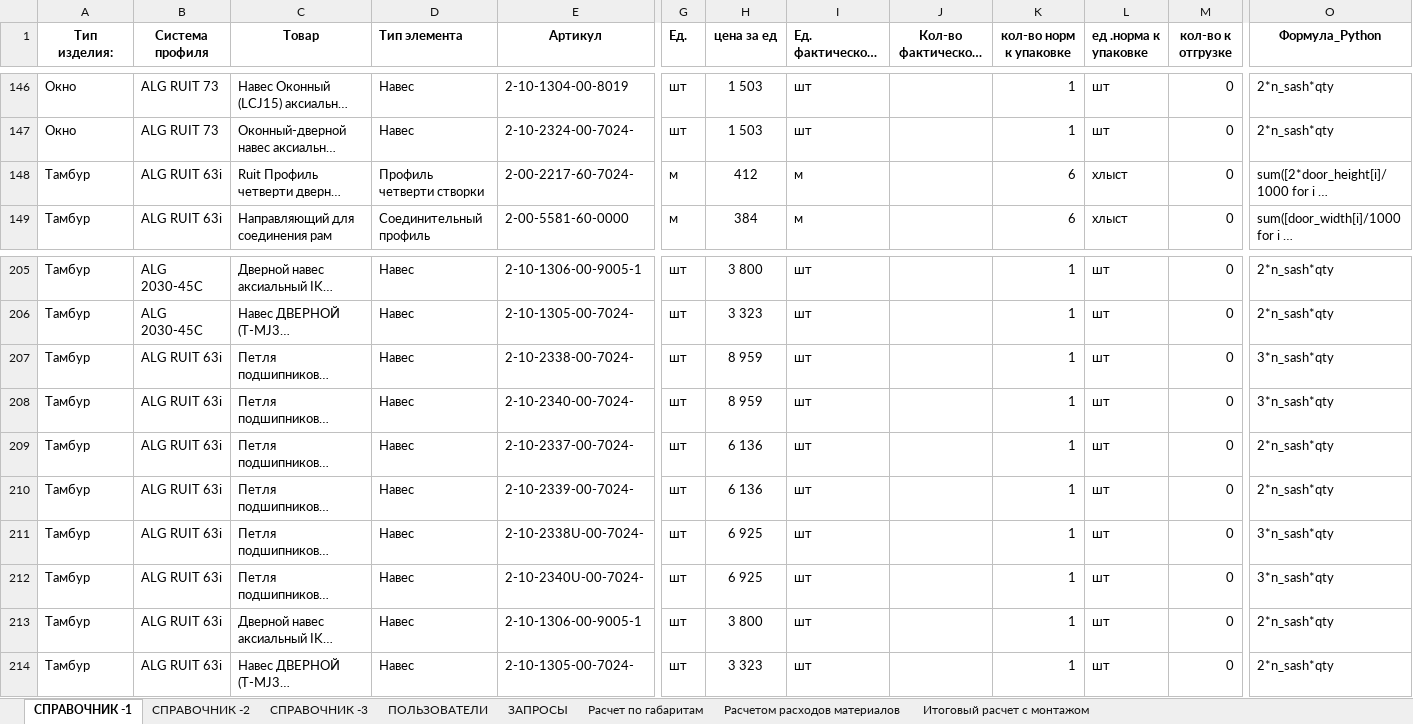
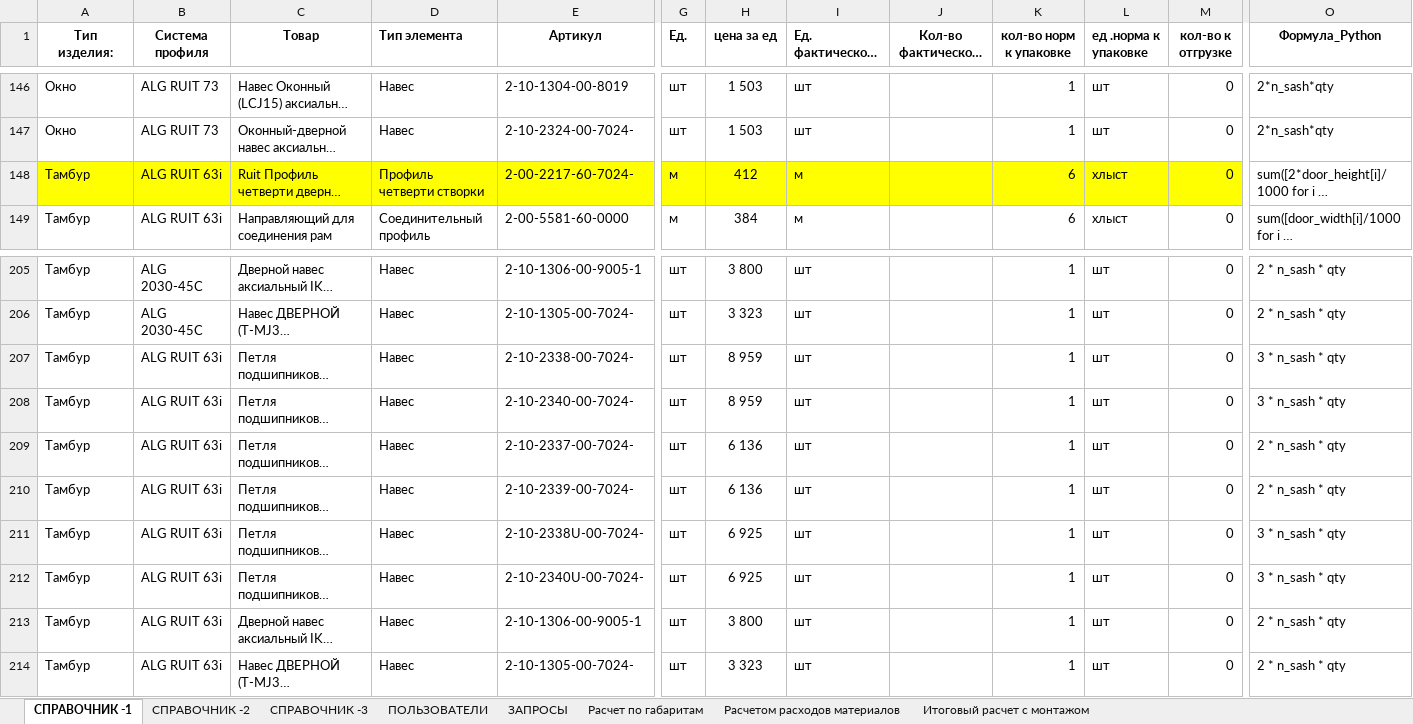
Before and after one commit to airiskanat-cloud/Axisappweb, an Excel workbook: axis_pro_gf.xlsx, sheet СПРАВОЧНИК -1, drawn as a sheet; only a part is shown, gaps mark what is left out; long unchanged cells end in …; values as stored, in another font and other column widths than the file's, no borders; the diff covers the shown part only; the diff names each change by its address in the sheet, - before the commit and + after, or states it on an @@ line.

```diff
--- a/axis_pro_gf.xlsx (sheet СПРАВОЧНИК -1)
+++ b/axis_pro_gf.xlsx (sheet СПРАВОЧНИК -1)
-A148:E148 fill: none
+A148:E148 fill: #FFFF00
-G148:M148 fill: none
+G148:M148 fill: #FFFF00
-O205:O206 (Формула_Python): 2*n_sash*qty
+O205:O206 (Формула_Python): 2 * n_sash * qty
-O207:O208 (Формула_Python): 3*n_sash*qty
+O207:O208 (Формула_Python): 3 * n_sash * qty
-O209:O210 (Формула_Python): 2*n_sash*qty
+O209:O210 (Формула_Python): 2 * n_sash * qty
-O211:O212 (Формула_Python): 3*n_sash*qty
+O211:O212 (Формула_Python): 3 * n_sash * qty
-O213:O214 (Формула_Python): 2*n_sash*qty
+O213:O214 (Формула_Python): 2 * n_sash * qty
```
Also changed, not shown: 30 edited cells and cell formats elsewhere in this sheet, sheet СПРАВОЧНИК -3, 1 other file.
